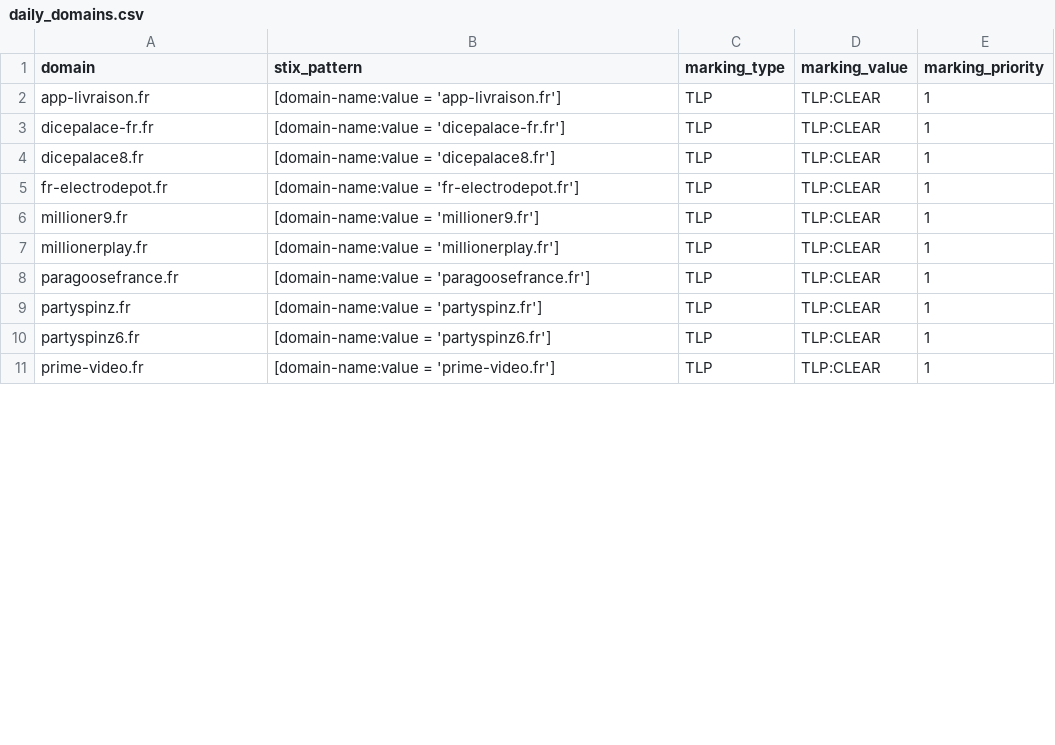
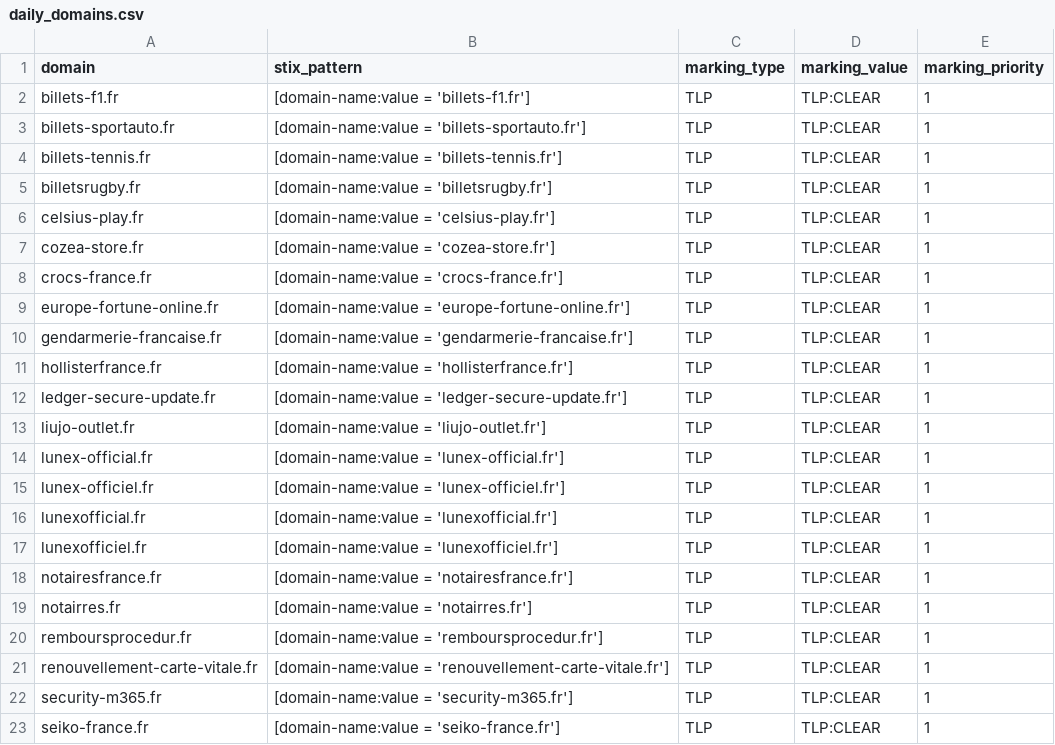
Before and after one commit to DreadFog/red_flag_domains_csv_feed_opencti, a CSV file: daily_domains.csv, drawn as a sheet; only a part is shown; the diff covers the shown part only.

```diff
--- a/daily_domains.csv
+++ b/daily_domains.csv
@@ -1,11 +1,23 @@
 domain,stix_pattern,marking_type,marking_value,marking_priority
-app-livraison.fr,[domain-name:value = 'app-livraison.fr'],TLP,TLP:CLEAR,1
-dicepalace-fr.fr,[domain-name:value = 'dicepalace-fr.fr'],TLP,TLP:CLEAR,1
-dicepalace8.fr,[domain-name:value = 'dicepalace8.fr'],TLP,TLP:CLEAR,1
-fr-electrodepot.fr,[domain-name:value = 'fr-electrodepot.fr'],TLP,TLP:CLEAR,1
-millioner9.fr,[domain-name:value = 'millioner9.fr'],TLP,TLP:CLEAR,1
-millionerplay.fr,[domain-name:value = 'millionerplay.fr'],TLP,TLP:CLEAR,1
-paragoosefrance.fr,[domain-name:value = 'paragoosefrance.fr'],TLP,TLP:CLEAR,1
-partyspinz.fr,[domain-name:value = 'partyspinz.fr'],TLP,TLP:CLEAR,1
-partyspinz6.fr,[domain-name:value = 'partyspinz6.fr'],TLP,TLP:CLEAR,1
-prime-video.fr,[domain-name:value = 'prime-video.fr'],TLP,TLP:CLEAR,1
+billets-f1.fr,[domain-name:value = 'billets-f1.fr'],TLP,TLP:CLEAR,1
+billets-sportauto.fr,[domain-name:value = 'billets-sportauto.fr'],TLP,TLP:CLEAR,1
+billets-tennis.fr,[domain-name:value = 'billets-tennis.fr'],TLP,TLP:CLEAR,1
+billetsrugby.fr,[domain-name:value = 'billetsrugby.fr'],TLP,TLP:CLEAR,1
+celsius-play.fr,[domain-name:value = 'celsius-play.fr'],TLP,TLP:CLEAR,1
+cozea-store.fr,[domain-name:value = 'cozea-store.fr'],TLP,TLP:CLEAR,1
+crocs-france.fr,[domain-name:value = 'crocs-france.fr'],TLP,TLP:CLEAR,1
+europe-fortune-online.fr,[domain-name:value = 'europe-fortune-online.fr'],TLP,TLP:CLEAR,1
+gendarmerie-francaise.fr,[domain-name:value = 'gendarmerie-francaise.fr'],TLP,TLP:CLEAR,1
+hollisterfrance.fr,[domain-name:value = 'hollisterfrance.fr'],TLP,TLP:CLEAR,1
+ledger-secure-update.fr,[domain-name:value = 'ledger-secure-update.fr'],TLP,TLP:CLEAR,1
+liujo-outlet.fr,[domain-name:value = 'liujo-outlet.fr'],TLP,TLP:CLEAR,1
+lunex-official.fr,[domain-name:value = 'lunex-official.fr'],TLP,TLP:CLEAR,1
+lunex-officiel.fr,[domain-name:value = 'lunex-officiel.fr'],TLP,TLP:CLEAR,1
+lunexofficial.fr,[domain-name:value = 'lunexofficial.fr'],TLP,TLP:CLEAR,1
+lunexofficiel.fr,[domain-name:value = 'lunexofficiel.fr'],TLP,TLP:CLEAR,1
+notairesfrance.fr,[domain-name:value = 'notairesfrance.fr'],TLP,TLP:CLEAR,1
+notairres.fr,[domain-name:value = 'notairres.fr'],TLP,TLP:CLEAR,1
+remboursprocedur.fr,[domain-name:value = 'remboursprocedur.fr'],TLP,TLP:CLEAR,1
+renouvellement-carte-vitale.fr,[domain-name:value = 'renouvellement-carte-vitale.fr'],TLP,TLP:CLEAR,1
+security-m365.fr,[domain-name:value = 'security-m365.fr'],TLP,TLP:CLEAR,1
+seiko-france.fr,[domain-name:value = 'seiko-france.fr'],TLP,TLP:CLEAR,1
```
Also changed, not shown: 2 added rows and 10 edited cells elsewhere in this file.
